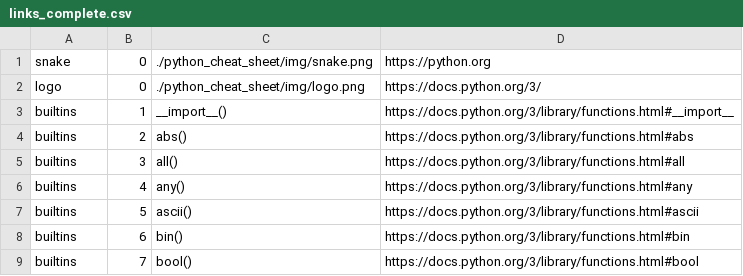
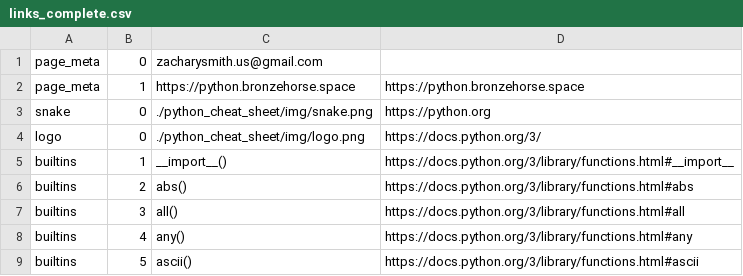
Before and after one commit to zachsmith100/sagepage, a CSV file: python_cheat_sheet/links_complete.csv, drawn as a sheet; only a part is shown; the shorter side is filled out with more unchanged rows; the diff names each change by its address in the sheet, - before the commit and + after, or states it on an @@ line.

Commit message:
Fixed glossary label duplicates. Added simple text link functionality.

```diff
--- a/python_cheat_sheet/links_complete.csv
+++ b/python_cheat_sheet/links_complete.csv
+row 1: page_meta | 0 | zacharysmith.us@gmail.com
+row 2: page_meta | 1 | https://python.bronzehorse.space | https://python.bronzehorse.space
```
Also changed, not shown: python_cheat_sheet/links.csv, 5 other files.
